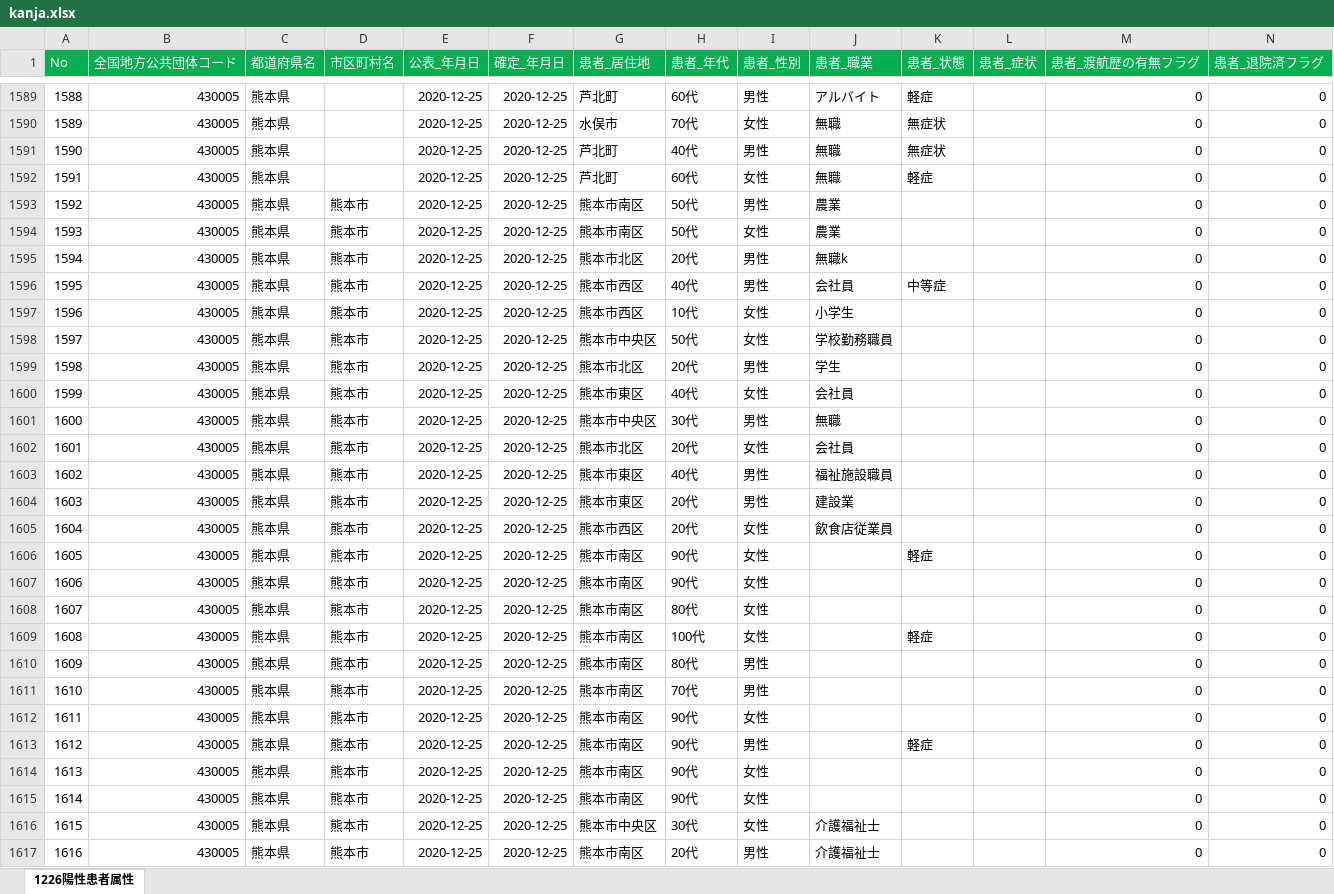
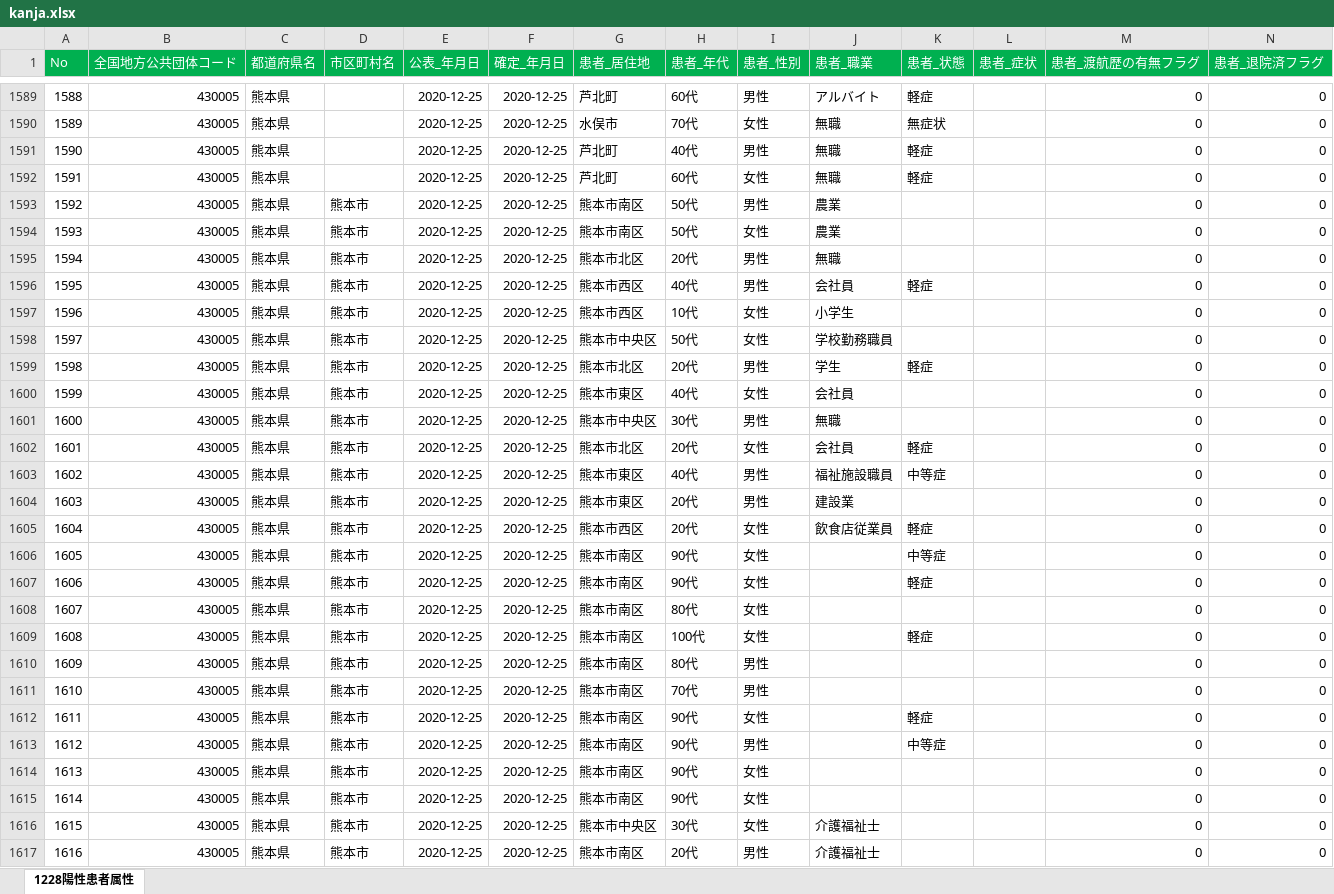
Before and after one commit to imabari/kumamoto-covid19, an Excel workbook: kanja.xlsx, sheet 1228陽性患者属性, drawn as a sheet; only a part is shown, gaps mark what is left out; values as stored, in another font and other column widths than the file's, no borders; removed rows and columns are numbered as before the commit, all else as after; rows hold the shown columns only; the diff covers the shown part only; the diff names each change by its address in the sheet, - before the commit and + after, or states it on an @@ line.

```diff
--- a/kanja.xlsx (sheet 1228陽性患者属性)
+++ b/kanja.xlsx (sheet 1228陽性患者属性)
-sheet tab: 1226陽性患者属性
+sheet tab: 1228陽性患者属性
-K1591 (患者_状態): 無症状
+K1591 (患者_状態): 軽症
-J1595 (患者_職業): 無職k
+J1595 (患者_職業): 無職
-K1596 (患者_状態): 中等症
+K1596 (患者_状態): 軽症
-K1599 (患者_状態): (empty)
+K1599 (患者_状態): 軽症
-K1602 (患者_状態): (empty)
+K1602 (患者_状態): 軽症
-K1603 (患者_状態): (empty)
+K1603 (患者_状態): 中等症
-K1605 (患者_状態): (empty)
+K1605 (患者_状態): 軽症
+row 1606: 1605 | 430005 | 熊本県 | 熊本市 | 2020-12-25 | 2020-12-25 | 熊本市南区 | 90代 | 女性 |  | 中等症 |  | 0 | 0
@@ column A (No) renumbered between rows 1607 and 1612 @@
-row 1607: 1606 | 430005 | 熊本県 | 熊本市 | 2020-12-25 | 2020-12-25 | 熊本市南区 | 90代 | 女性 |  |  |  | 0 | 0
-row 1612: 1611 | 430005 | 熊本県 | 熊本市 | 2020-12-25 | 2020-12-25 | 熊本市南区 | 90代 | 女性 |  |  |  | 0 | 0
-I1612 (患者_性別): 男性
+I1612 (患者_性別): 女性
+row 1613: 1612 | 430005 | 熊本県 | 熊本市 | 2020-12-25 | 2020-12-25 | 熊本市南区 | 90代 | 男性 |  | 中等症 |  | 0 | 0
```
Also changed, not shown: 70 added rows and 128 edited cells elsewhere in this sheet, kensa.xlsx, 1 other file.
